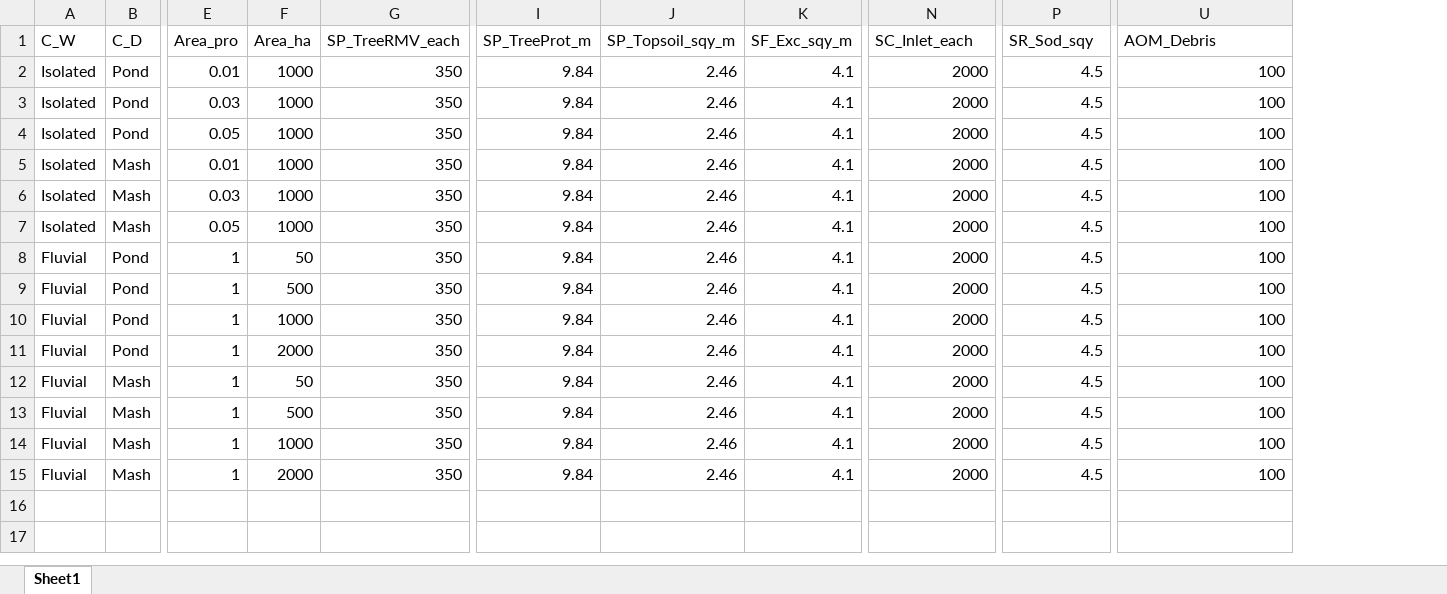
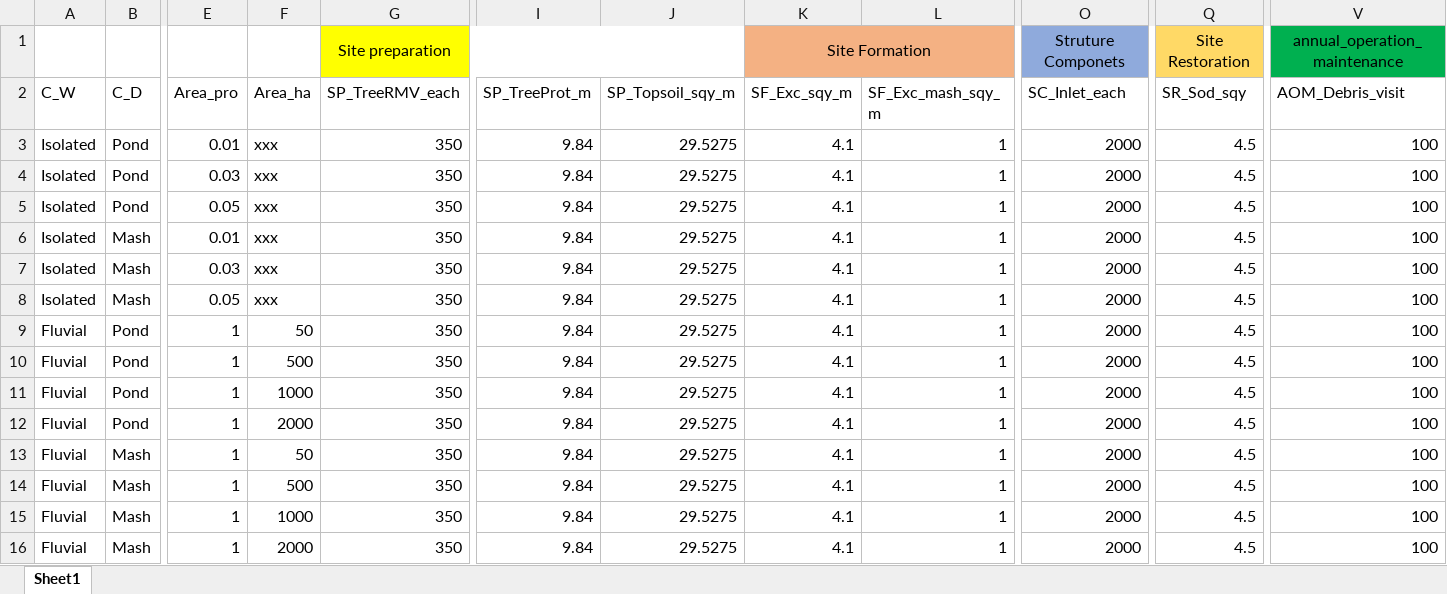
Before and after one commit to ellelang/DCM, an Excel workbook: data/costassumptions.xlsx, sheet Sheet1, drawn as a sheet; only a part is shown, gaps mark what is left out; values as stored, in another font and other column widths than the file's, no borders; addresses are those after the commit; rows hold the shown columns only; the diff names each change by its address in the sheet, - before the commit and + after, or states it on an @@ line.

Commit message:
engineering cost

```diff
--- a/data/costassumptions.xlsx (sheet Sheet1)
+++ b/data/costassumptions.xlsx (sheet Sheet1)
+column L (SF_Exc_mash_sqy_m), rows 3-16: all 1
+row 1:  |  |  |  | Site preparation |  |  | Site Formation |  | Struture Componets | Site Restoration | annual_operation_maintenance
-V2: AOM_Debris
+V2: AOM_Debris_visit
-F3:F8 (Area_ha): 1000
+F3:F8 (Area_ha): xxx
-J3:J16 (SP_Topsoil_sqy_m): 2.46
+J3:J16 (SP_Topsoil_sqy_m): 29.5275
```
